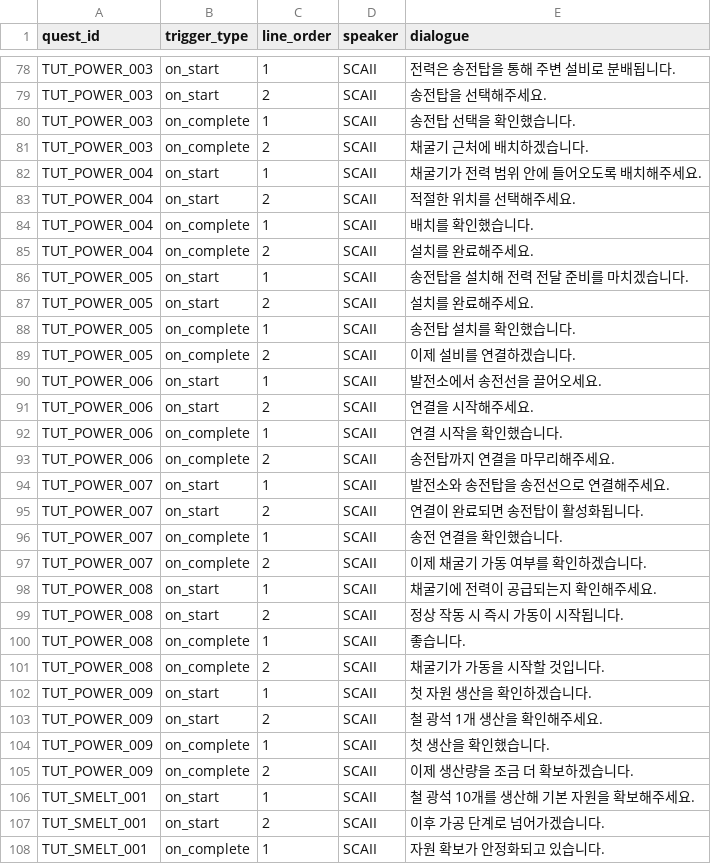
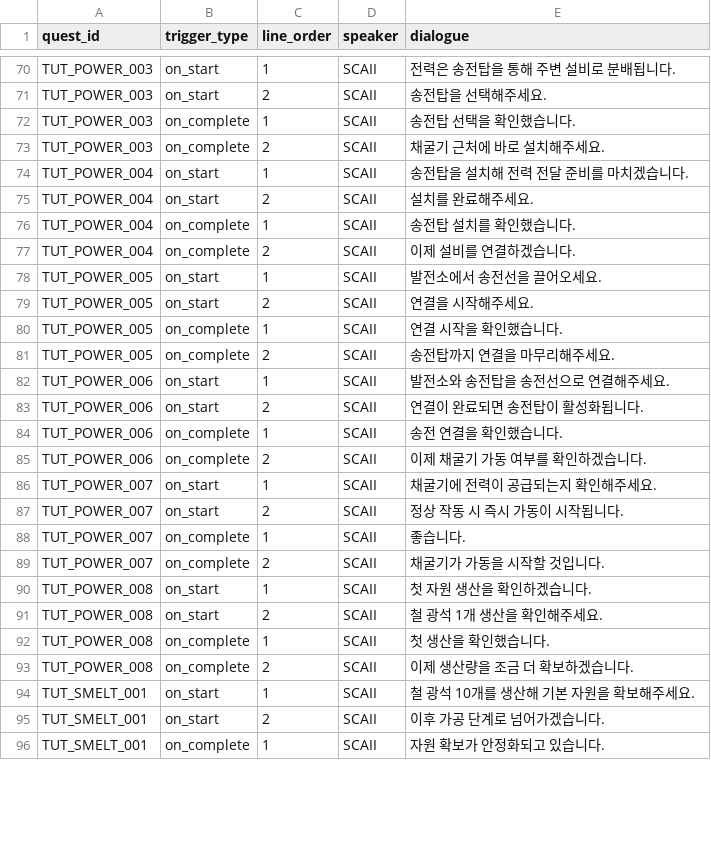
Before and after one commit to PU3-Lab/factory-space, a CSV file: frontend/Source/Wanted_Factory/Data/tutorial_quest_dialogue.csv, drawn as a sheet; only a part is shown, gaps mark what is left out; the diff covers the shown part only.

```diff
--- a/frontend/Source/Wanted_Factory/Data/tutorial_quest_dialogue.csv
+++ b/frontend/Source/Wanted_Factory/Data/tutorial_quest_dialogue.csv
@@ -80,27 +72,23 @@ TUT_POWER_003,on_start,2,SCAII,"송전탑을 선택해주세요."
 TUT_POWER_003,on_complete,1,SCAII,"송전탑 선택을 확인했습니다."
-TUT_POWER_003,on_complete,2,SCAII,"채굴기 근처에 배치하겠습니다."
-TUT_POWER_004,on_start,1,SCAII,"채굴기가 전력 범위 안에 들어오도록 배치해주세요."
-TUT_POWER_004,on_start,2,SCAII,"적절한 위치를 선택해주세요."
-TUT_POWER_004,on_complete,1,SCAII,"배치를 확인했습니다."
-TUT_POWER_004,on_complete,2,SCAII,"설치를 완료해주세요."
-TUT_POWER_005,on_start,1,SCAII,"송전탑을 설치해 전력 전달 준비를 마치겠습니다."
-TUT_POWER_005,on_start,2,SCAII,"설치를 완료해주세요."
-TUT_POWER_005,on_complete,1,SCAII,"송전탑 설치를 확인했습니다."
-TUT_POWER_005,on_complete,2,SCAII,"이제 설비를 연결하겠습니다."
-TUT_POWER_006,on_start,1,SCAII,"발전소에서 송전선을 끌어오세요."
-TUT_POWER_006,on_start,2,SCAII,"연결을 시작해주세요."
-TUT_POWER_006,on_complete,1,SCAII,"연결 시작을 확인했습니다."
-TUT_POWER_006,on_complete,2,SCAII,"송전탑까지 연결을 마무리해주세요."
-TUT_POWER_007,on_start,1,SCAII,"발전소와 송전탑을 송전선으로 연결해주세요."
-TUT_POWER_007,on_start,2,SCAII,"연결이 완료되면 송전탑이 활성화됩니다."
-TUT_POWER_007,on_complete,1,SCAII,"송전 연결을 확인했습니다."
-TUT_POWER_007,on_complete,2,SCAII,"이제 채굴기 가동 여부를 확인하겠습니다."
-TUT_POWER_008,on_start,1,SCAII,"채굴기에 전력이 공급되는지 확인해주세요."
-TUT_POWER_008,on_start,2,SCAII,"정상 작동 시 즉시 가동이 시작됩니다."
-TUT_POWER_008,on_complete,1,SCAII,"좋습니다."
-TUT_POWER_008,on_complete,2,SCAII,"채굴기가 가동을 시작할 것입니다."
-TUT_POWER_009,on_start,1,SCAII,"첫 자원 생산을 확인하겠습니다."
-TUT_POWER_009,on_start,2,SCAII,"철 광석 1개 생산을 확인해주세요."
-TUT_POWER_009,on_complete,1,SCAII,"첫 생산을 확인했습니다."
-TUT_POWER_009,on_complete,2,SCAII,"이제 생산량을 조금 더 확보하겠습니다."
+TUT_POWER_003,on_complete,2,SCAII,"채굴기 근처에 바로 설치해주세요."
+TUT_POWER_004,on_start,1,SCAII,"송전탑을 설치해 전력 전달 준비를 마치겠습니다."
+TUT_POWER_004,on_start,2,SCAII,"설치를 완료해주세요."
+TUT_POWER_004,on_complete,1,SCAII,"송전탑 설치를 확인했습니다."
+TUT_POWER_004,on_complete,2,SCAII,"이제 설비를 연결하겠습니다."
+TUT_POWER_005,on_start,1,SCAII,"발전소에서 송전선을 끌어오세요."
+TUT_POWER_005,on_start,2,SCAII,"연결을 시작해주세요."
+TUT_POWER_005,on_complete,1,SCAII,"연결 시작을 확인했습니다."
+TUT_POWER_005,on_complete,2,SCAII,"송전탑까지 연결을 마무리해주세요."
+TUT_POWER_006,on_start,1,SCAII,"발전소와 송전탑을 송전선으로 연결해주세요."
+TUT_POWER_006,on_start,2,SCAII,"연결이 완료되면 송전탑이 활성화됩니다."
+TUT_POWER_006,on_complete,1,SCAII,"송전 연결을 확인했습니다."
+TUT_POWER_006,on_complete,2,SCAII,"이제 채굴기 가동 여부를 확인하겠습니다."
+TUT_POWER_007,on_start,1,SCAII,"채굴기에 전력이 공급되는지 확인해주세요."
+TUT_POWER_007,on_start,2,SCAII,"정상 작동 시 즉시 가동이 시작됩니다."
+TUT_POWER_007,on_complete,1,SCAII,"좋습니다."
+TUT_POWER_007,on_complete,2,SCAII,"채굴기가 가동을 시작할 것입니다."
+TUT_POWER_008,on_start,1,SCAII,"첫 자원 생산을 확인하겠습니다."
+TUT_POWER_008,on_start,2,SCAII,"철 광석 1개 생산을 확인해주세요."
+TUT_POWER_008,on_complete,1,SCAII,"첫 생산을 확인했습니다."
+TUT_POWER_008,on_complete,2,SCAII,"이제 생산량을 조금 더 확보하겠습니다."
 TUT_SMELT_001,on_start,1,SCAII,"철 광석 10개를 생산해 기본 자원을 확보해주세요."
```
Also changed, not shown: 20 removed rows and 49 edited cells elsewhere in this file, frontend/Source/Wanted_Factory/Data/tutorial_quest_steps.csv, 8 other files.
